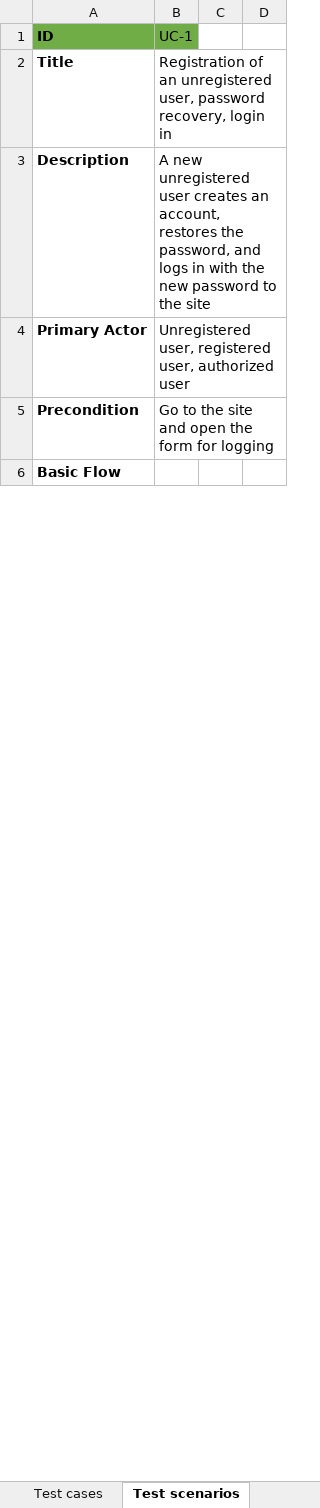
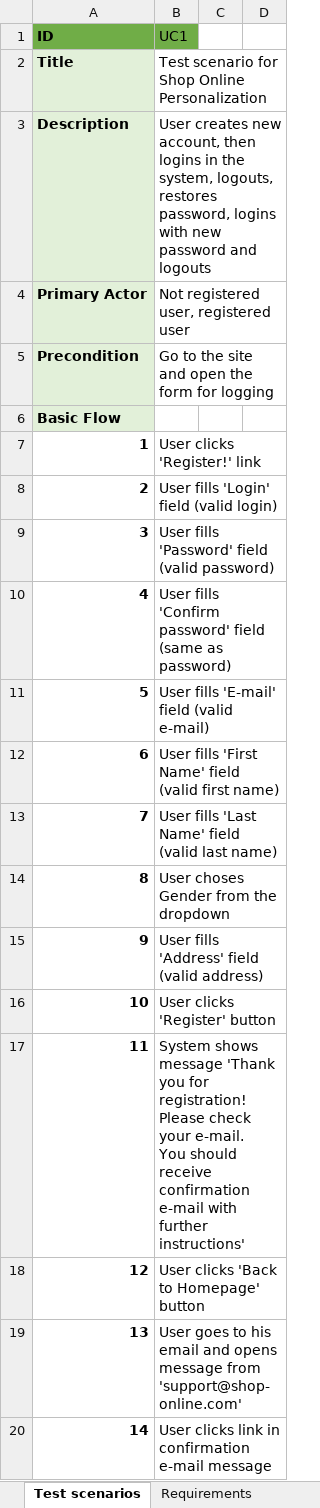
Before and after one commit to Pasyagitka/Software-reliability, an Excel workbook: 12/lizaveta_zinovich.xlsx, sheet Test scenarios, drawn as a sheet; only a part is shown; values as stored, in another font and other column widths than the file's, no borders; ↵ is a line break in a cell; the diff covers the shown part only; the diff names each change by its address in the sheet, - before the commit and + after, or states it on an @@ line.

```diff
--- a/12/lizaveta_zinovich.xlsx (sheet Test scenarios)
+++ b/12/lizaveta_zinovich.xlsx (sheet Test scenarios)
-B1: UC-1
+B1: UC1
-A2:A6 fill: none
+A2:A6 fill: #E2F0D9
-B2 (UC1): Registration of an unregistered user, password recovery, login in
+B2 (UC1): Test scenario for Shop Online Personalization
-B3 (UC1): A new unregistered user creates an account, restores the password, and logs in with the new password to the site
+B3 (UC1): User creates new account, then logins in the system, logouts, restores password, logins with new password and logouts
-B4 (UC1): Unregistered user, registered user, authorized user
+B4 (UC1): Not registered user, registered user
+row 7: 1 | User clicks 'Register!' link
+row 8: 2 | User fills 'Login' field (valid login)
+row 9: 3 | User fills 'Password' field (valid password)
+row 10: 4 | User fills 'Confirm password' field (same as password)
+row 11: 5 | User fills 'E-mail' field (valid e-mail)
+row 12: 6 | User fills 'First Name' field (valid first name)
+row 13: 7 | User fills 'Last Name' field (valid last name)
+row 14: 8 | User choses Gender from the dropdown
+row 15: 9 | User fills 'Address' field (valid address)
+row 16: 10 | User clicks 'Register' button
+row 17: 11 | System shows message 'Thank you for registration! Please check your e-mail. ↵ You should receive confirmation e-mail with further instructions'
+row 18: 12 | User clicks 'Back to Homepage' button
+row 19: 13 | User goes to his email and opens message from 'support@shop-online.com'
+row 20: 14 | User clicks link in confirmation e-mail message
```
Also changed, not shown: 59 added rows, 13 removed rows, cell formats, merged cells and row numbers in column A elsewhere in this sheet, sheet Traceability Matrix, other sheet tabs, 3 other files.
